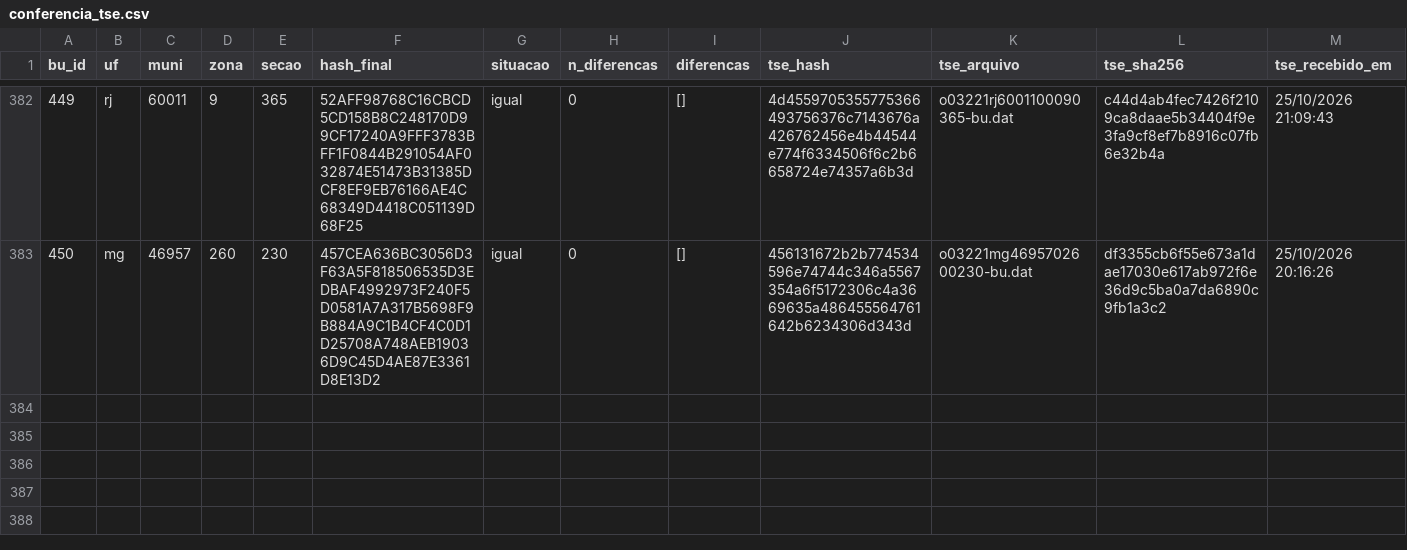
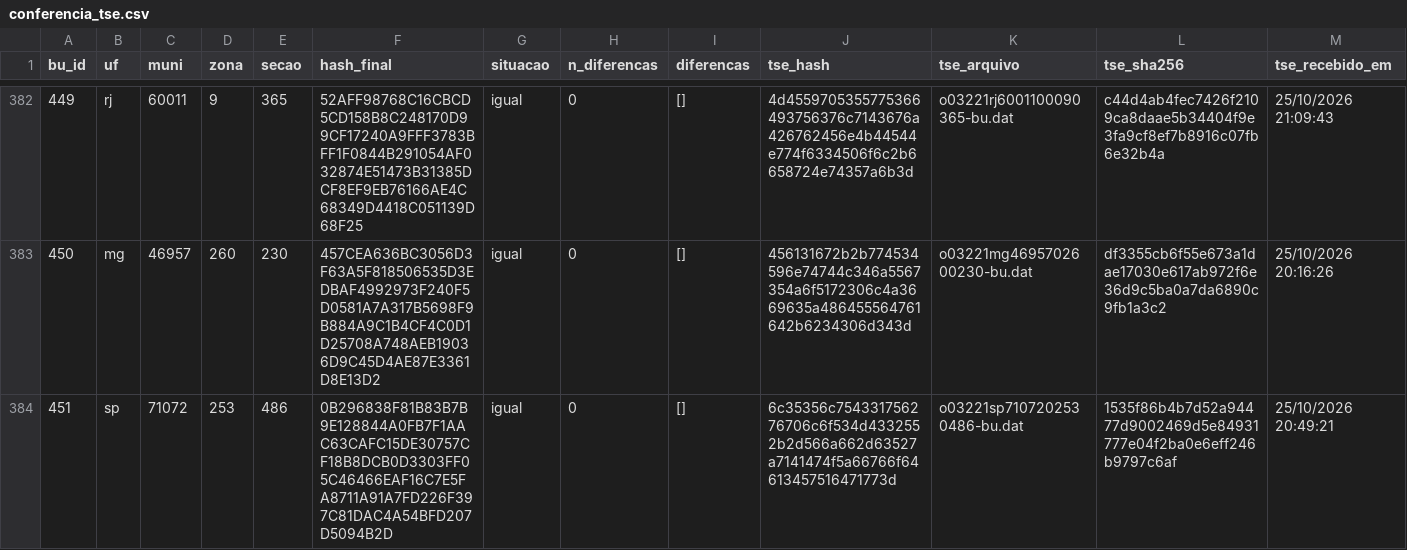
Before and after one commit to ArvorCo/PNAD, a CSV file: docs/assets/totalizacao_dados/conferencia_tse.csv, drawn as a sheet; only a part is shown, gaps mark what is left out; rows hold the shown columns only; the diff names each change by its address in the sheet, - before the commit and + after, or states it on an @@ line.

Commit message:
totalizacao: snapshot 2026-10-28T16:45Z

```diff
--- a/docs/assets/totalizacao_dados/conferencia_tse.csv
+++ b/docs/assets/totalizacao_dados/conferencia_tse.csv
+row 384: 451 | sp | 71072 | 253 | 486 | 0B296838F81B83B7B9E128844A0FB7F1AAC63CAFC15DE30757CF18B8DCB0D3303FF05C46466EAF16C7E5FA8711A91A7FD226F397C81DAC4A54BFD207D5094B2D | igual | 0 | [] | 6c35356c754331756276706c6f534d4332552b2d566a662d63527a7141474f5a66766f64613457516471773d | o03221sp7107202530486-bu.dat | 1535f86b4b7d52a94477d9002469d5e84931777e04f2ba0e6eff246b9797c6af | 25/10/2026 20:49:21
```
Also changed, not shown: docs/assets/totalizacao_dados/cargos.csv, docs/assets/totalizacao_dados/envios.csv, 12 other files.
